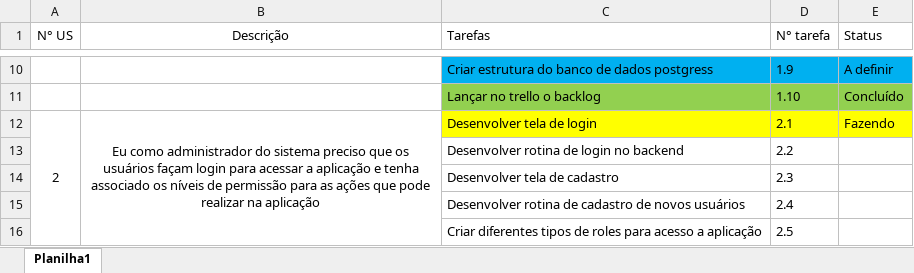
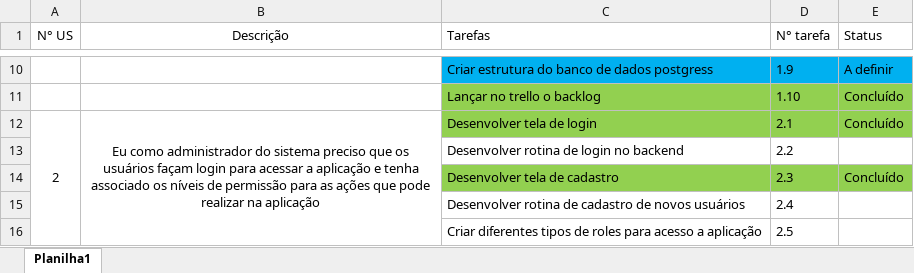
Before and after one commit to Antonio-Zago/AppNotificacoesCrimesCidade, an Excel workbook: Backlog.xlsx, sheet Planilha1, drawn as a sheet; only a part is shown, gaps mark what is left out; values as stored, in another font and other column widths than the file's, no borders; the diff names each change by its address in the sheet, - before the commit and + after, or states it on an @@ line.

```diff
--- a/Backlog.xlsx (sheet Planilha1)
+++ b/Backlog.xlsx (sheet Planilha1)
-C12:E12 fill: #FFFF00
+C12:E12 fill: #92D050
-E12 (Status): Fazendo
+E12 (Status): Concluído
-C14:E14 fill: none
+C14:E14 fill: #92D050
-E14 (Status): (empty)
+E14 (Status): Concluído
```
Also changed, not shown: 5 other files.
